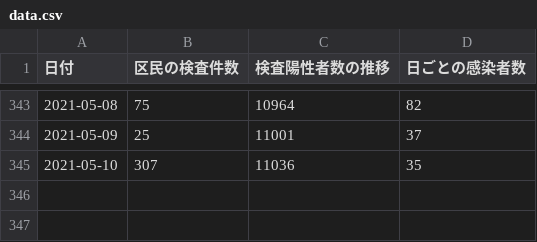
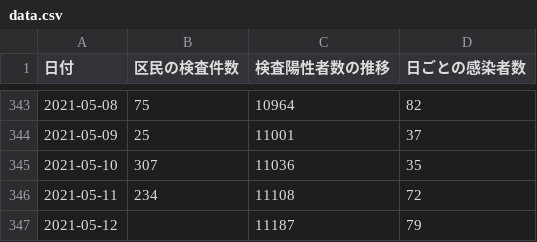
Before and after one commit to frogcat/covid19-setagaya, a CSV file: docs/data.csv, drawn as a sheet; only a part is shown, gaps mark what is left out.

Commit message:
Update data.html and data.csv

```diff
--- a/docs/data.csv
+++ b/docs/data.csv
@@ -345 +345,3 @@
 2021-05-10,307,11036,35
+2021-05-11,234,11108,72
+2021-05-12,,11187,79
```
Also changed, not shown: 1 other file.
